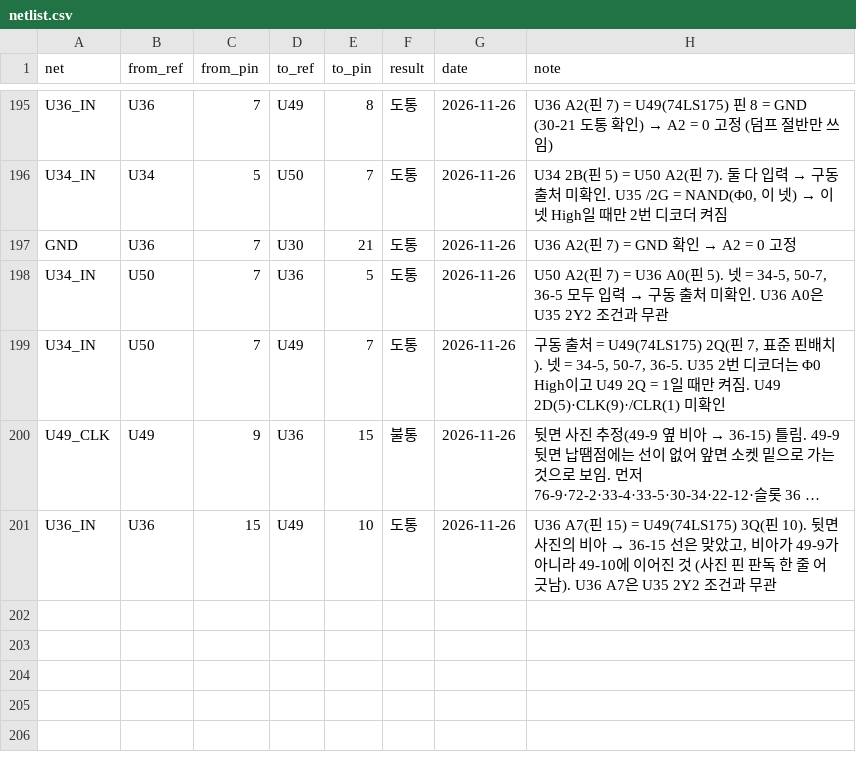
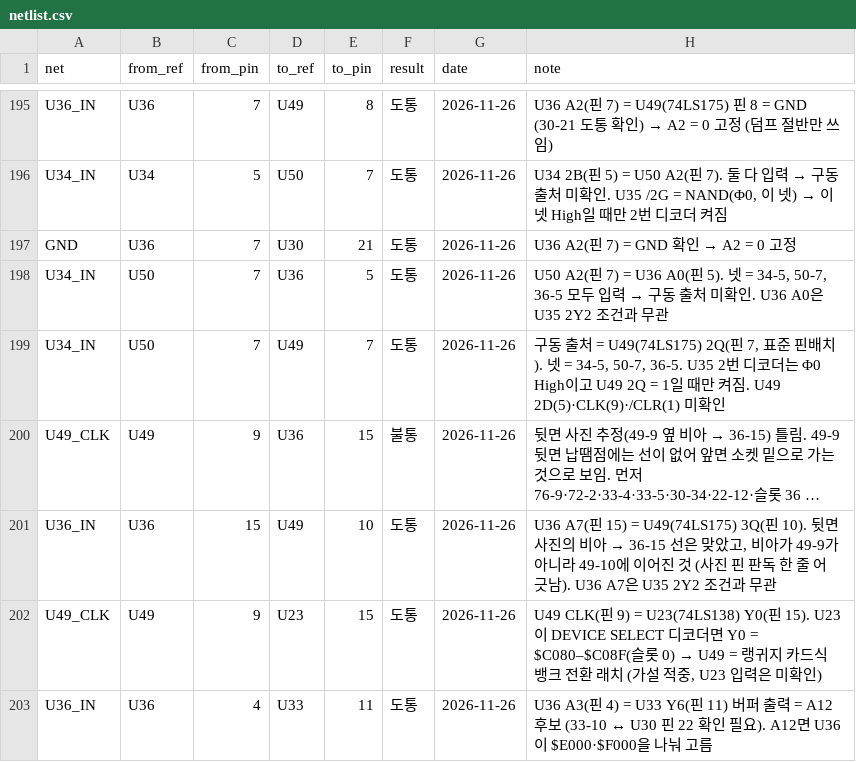
Before and after one commit to mildstorm/HART, a CSV file: data/netlist.csv, drawn as a sheet; only a part is shown, gaps mark what is left out; long unchanged cells end in …; the diff names each change by its address in the sheet, - before the commit and + after, or states it on an @@ line.

Commit message:
netlist: U49 CLK is U23 Y0 (slot 0 device select); U36 A3 is U33 pin 11
49-9 = 23-15: U49 latches on $C08x like a language card (hypothesis).
36-4 = 33-11, likely main A12 (to confirm 33-10 <-> U30 pin 22).

```diff
--- a/data/netlist.csv
+++ b/data/netlist.csv
+row 202: U49_CLK | U49 | 9 | U23 | 15 | 도통 | 2026-11-26 | U49 CLK(핀 9) = U23(74LS138) Y0(핀 15). U23이 DEVICE SELECT 디코더면 Y0 = $C080–$C08F(슬롯 0) → U49 = 랭귀지 카드식 뱅크 전환 래치 (가설 적중, U23 입력은 미확인)
+row 203: U36_IN | U36 | 4 | U33 | 11 | 도통 | 2026-11-26 | U36 A3(핀 4) = U33 Y6(핀 11) 버퍼 출력 = A12 후보 (33-10 ↔ U30 핀 22 확인 필요). A12면 U36이 $E000·$F000을 나눠 고름
```
Also changed, not shown: data/bom.csv, 2 other files.
